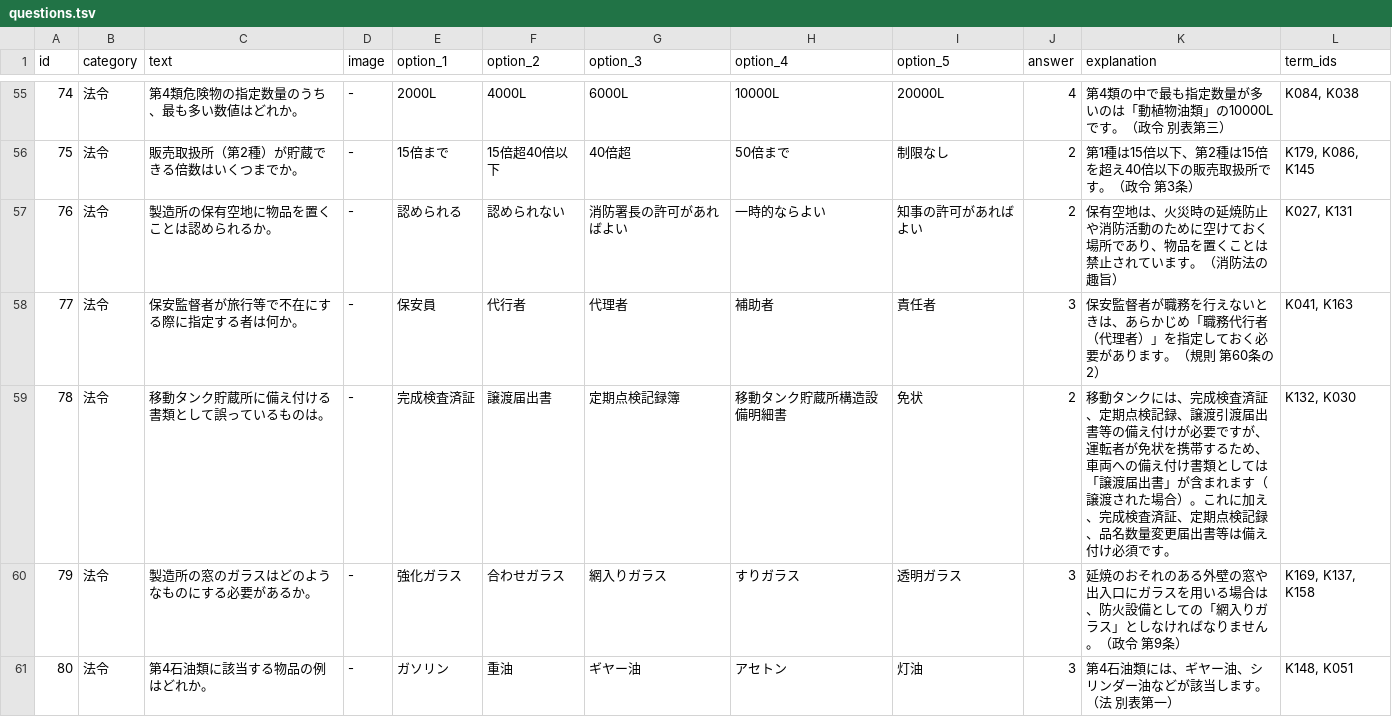
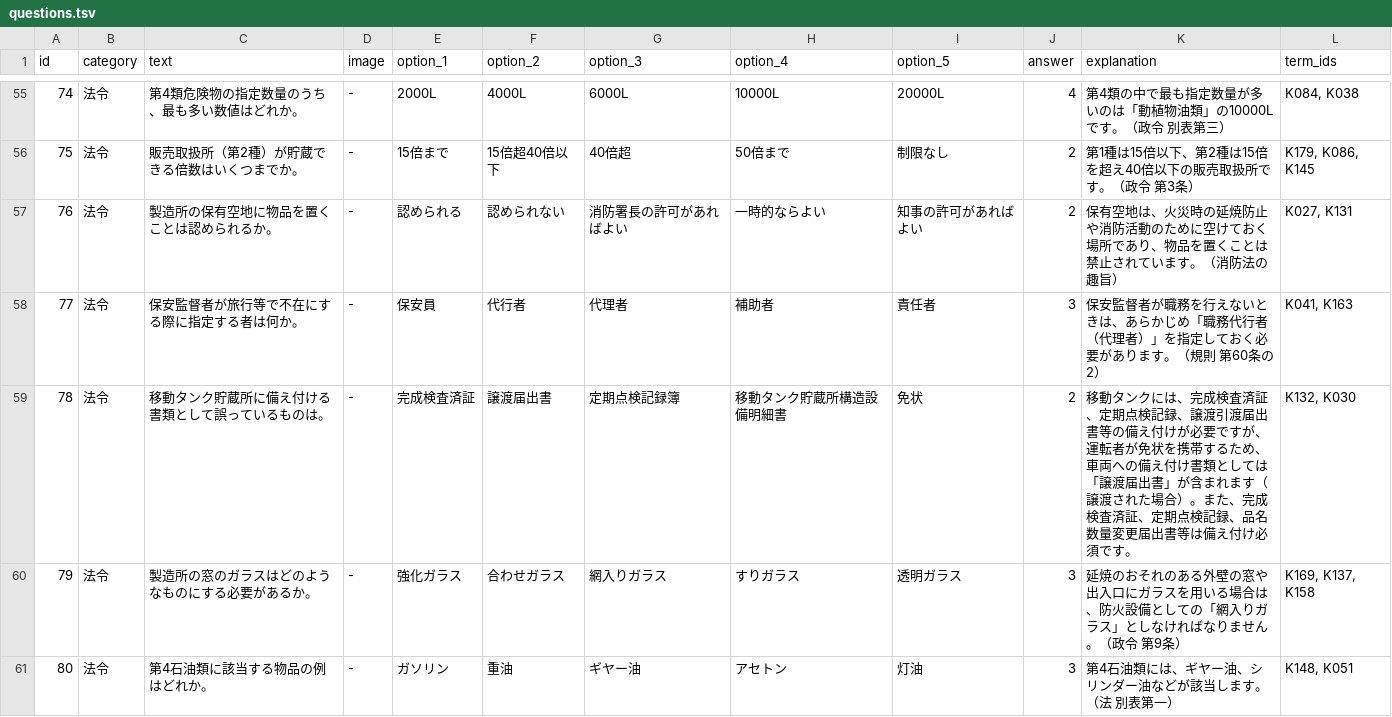
Before and after one commit to drakihabara/HME, a TSV file: questions.tsv, drawn as a sheet; only a part is shown, gaps mark what is left out; the diff covers the shown part only.

Commit message:
Fix duplicate entries in questions.tsv

```diff
--- a/questions.tsv
+++ b/questions.tsv
@@ -58,3 +58,3 @@ id	category	text	image	option_1	option_2	option_3	option_4	option_5	answer	expla
 77	法令	保安監督者が旅行等で不在にする際に指定する者は何か。	-	保安員	代行者	代理者	補助者	責任者	3	保安監督者が職務を行えないときは、あらかじめ「職務代行者（代理者）」を指定しておく必要があります。（規則 第60条の2）	"K041, K163"
-78	法令	移動タンク貯蔵所に備え付ける書類として誤っているものは。	-	完成検査済証	譲渡届出書	定期点検記録簿	移動タンク貯蔵所構造設備明細書	免状	2	移動タンクには、完成検査済証、定期点検記録、譲渡引渡届出書等の備え付けが必要ですが、運転者が免状を携帯するため、車両への備え付け書類としては「譲渡届出書」が含まれます（譲渡された場合）。これに加え、完成検査済証、定期点検記録、品名数量変更届出書等は備え付け必須です。	"K132, K030"
+78	法令	移動タンク貯蔵所に備え付ける書類として誤っているものは。	-	完成検査済証	譲渡届出書	定期点検記録簿	移動タンク貯蔵所構造設備明細書	免状	2	移動タンクには、完成検査済証、定期点検記録、譲渡引渡届出書等の備え付けが必要ですが、運転者が免状を携帯するため、車両への備え付け書類としては「譲渡届出書」が含まれます（譲渡された場合）。また、完成検査済証、定期点検記録、品名数量変更届出書等は備え付け必須です。	"K132, K030"
 79	法令	製造所の窓のガラスはどのようなものにする必要があるか。	-	強化ガラス	合わせガラス	網入りガラス	すりガラス	透明ガラス	3	延焼のおそれのある外壁の窓や出入口にガラスを用いる場合は、防火設備としての「網入りガラス」としなければなりません。（政令 第9条）	"K169, K137, K158"
```
Also changed, not shown: 2 edited cells elsewhere in this file.
